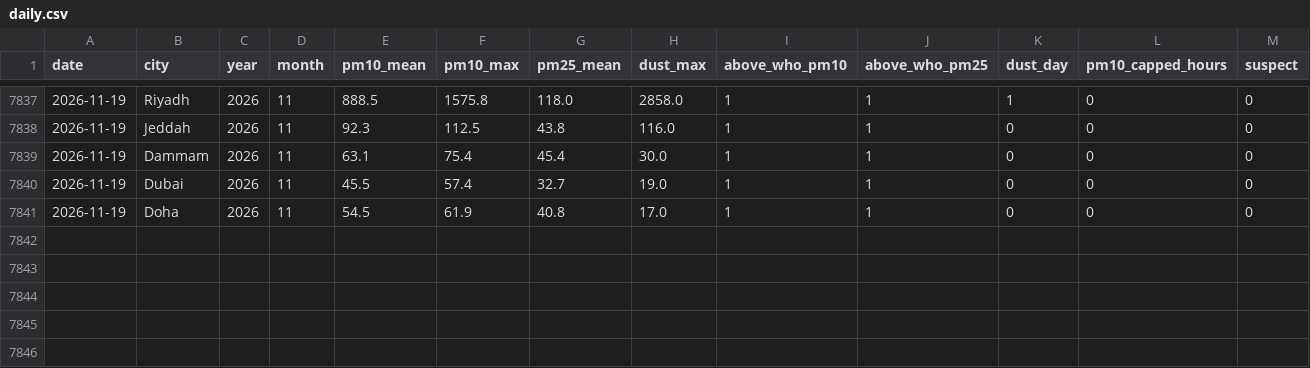
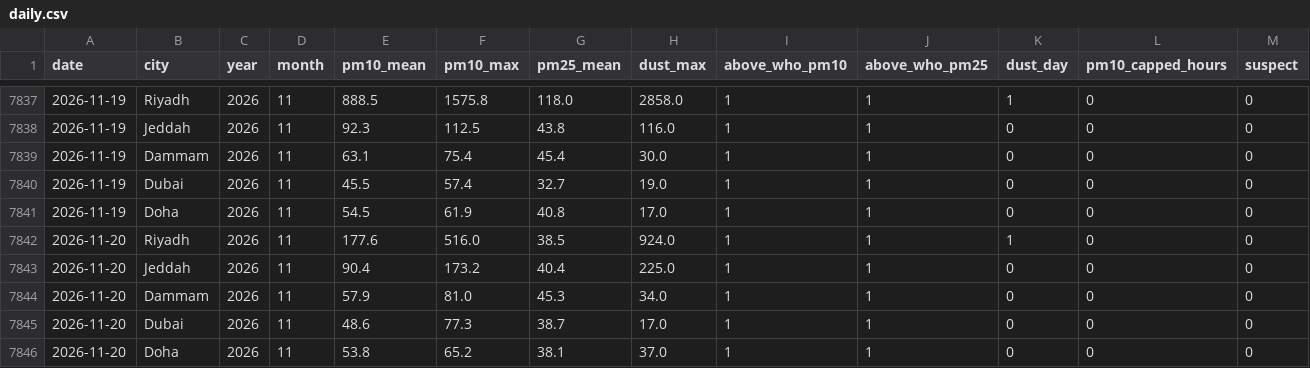
Before and after one commit to khaledbinkhunein/riyadh-air-quality, a CSV file: data/daily.csv, drawn as a sheet; only a part is shown, gaps mark what is left out; rows hold the shown columns only; the diff names each change by its address in the sheet, - before the commit and + after, or states it on an @@ line.

Commit message:
Data through 2026-11-20

```diff
--- a/data/daily.csv
+++ b/data/daily.csv
+row 7842: 2026-11-20 | Riyadh | 2026 | 11 | 177.6 | 516.0 | 38.5 | 924.0 | 1 | 1 | 1 | 0 | 0
+row 7843: 2026-11-20 | Jeddah | 2026 | 11 | 90.4 | 173.2 | 40.4 | 225.0 | 1 | 1 | 0 | 0 | 0
+row 7844: 2026-11-20 | Dammam | 2026 | 11 | 57.9 | 81.0 | 45.3 | 34.0 | 1 | 1 | 0 | 0 | 0
+row 7845: 2026-11-20 | Dubai | 2026 | 11 | 48.6 | 77.3 | 38.7 | 17.0 | 1 | 1 | 0 | 0 | 0
+row 7846: 2026-11-20 | Doha | 2026 | 11 | 53.8 | 65.2 | 38.1 | 37.0 | 1 | 1 | 0 | 0 | 0
```
Also changed, not shown: data/summary.csv.
